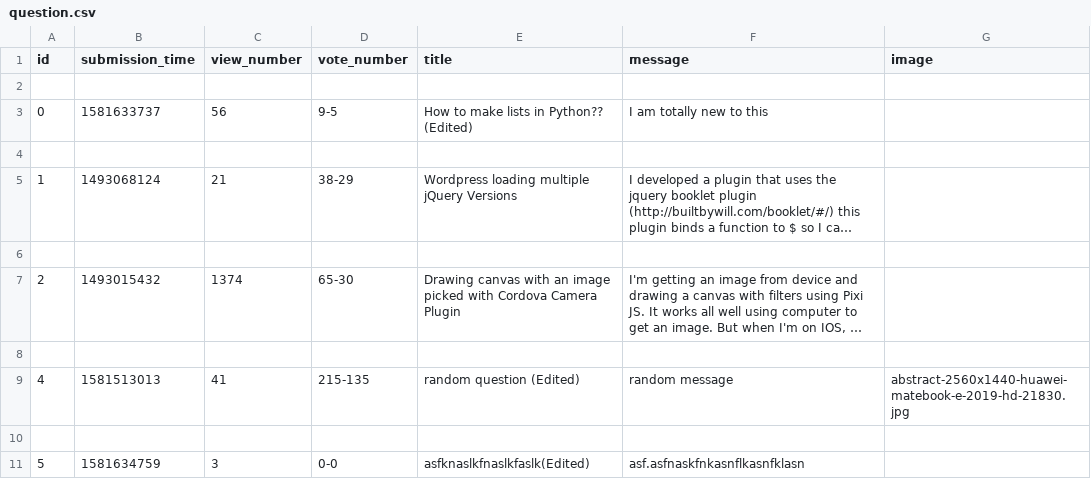
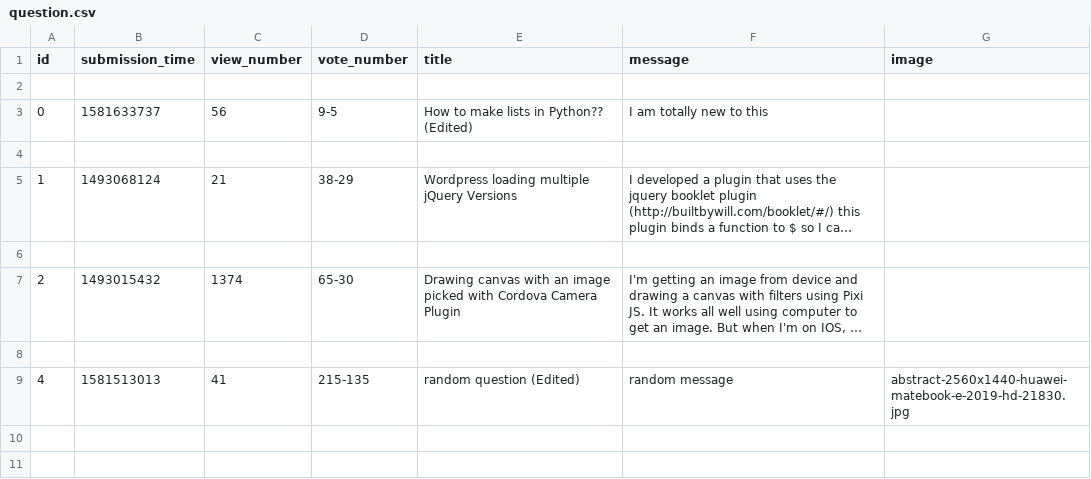
Before and after one commit to BogdanGheboianu/ask-mate-python, a CSV file: sample_data/question.csv, drawn as a sheet; long unchanged cells end in …; the diff names each change by its address in the sheet, - before the commit and + after, or states it on an @@ line.

```diff
--- a/sample_data/question.csv
+++ b/sample_data/question.csv
-row 10: (empty)
-row 11: 5 | 1581634759 | 3 | 0-0 | asfknaslkfnaslkfaslk(Edited) | asf.asfnaskfnkasnflkasnfklasn
```
Also changed, not shown: 2 other files.
